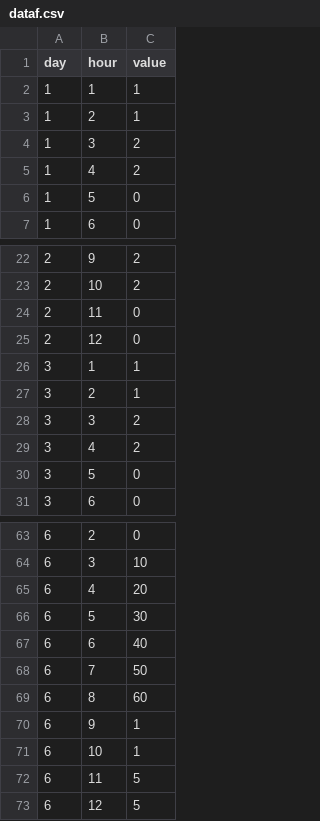
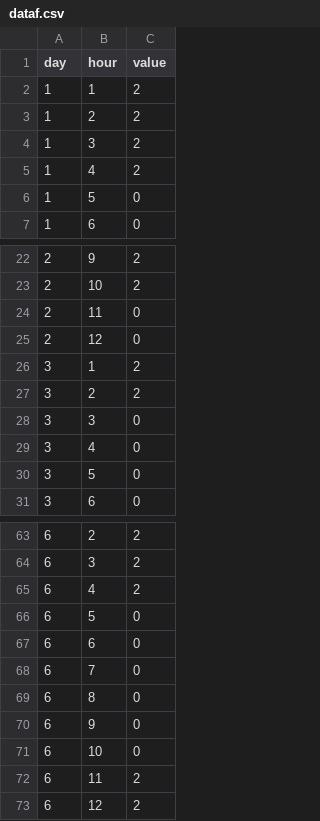
Before and after one commit to tombresee/Temp, a CSV file: dataf.csv, drawn as a sheet; only a part is shown, gaps mark what is left out; the diff covers the shown part only.

```diff
--- a/dataf.csv
+++ b/dataf.csv
@@ -1,4 +1,4 @@
 day,hour,value
-1,1,1
-1,2,1
+1,1,2
+1,2,2
 1,3,2
@@ -25,6 +25,6 @@ day,hour,value
 2,12,0
-3,1,1
-3,2,1
-3,3,2
-3,4,2
+3,1,2
+3,2,2
+3,3,0
+3,4,0
 3,5,0
@@ -63,11 +63,11 @@ day,hour,value
-6,2,0
-6,3,10
-6,4,20
-6,5,30
-6,6,40
-6,7,50
-6,8,60
-6,9,1
-6,10,1
-6,11,5
-6,12,5
+6,2,2
+6,3,2
+6,4,2
+6,5,0
+6,6,0
+6,7,0
+6,8,0
+6,9,0
+6,10,0
+6,11,2
+6,12,2
```
Also changed, not shown: 19 edited cells elsewhere in this file.
